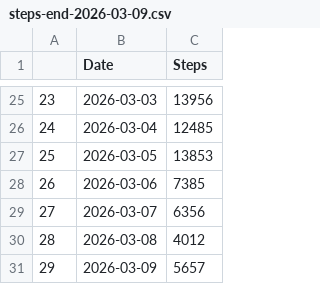
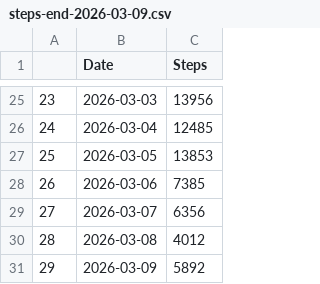
Before and after one commit to younj1/fitbit-demo, a CSV file: steps-end-2026-03-09.csv, drawn as a sheet; only a part is shown, gaps mark what is left out.

```diff
--- a/steps-end-2026-03-09.csv
+++ b/steps-end-2026-03-09.csv
@@ -30,2 +30,2 @@
 28,2026-03-08,4012
-29,2026-03-09,5657
+29,2026-03-09,5892
```
Also changed, not shown: hr-2026-03-09.csv, 2 other files.
